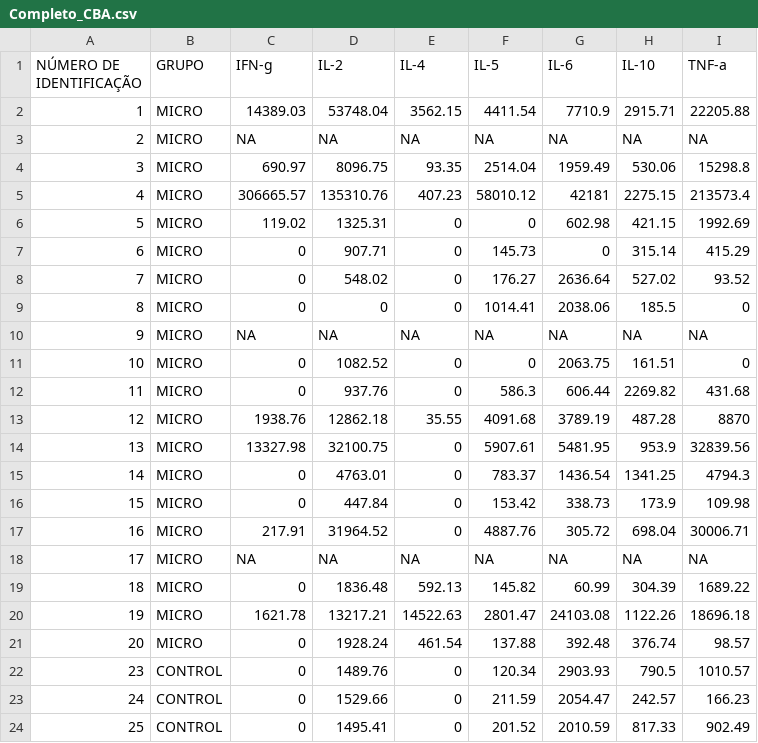
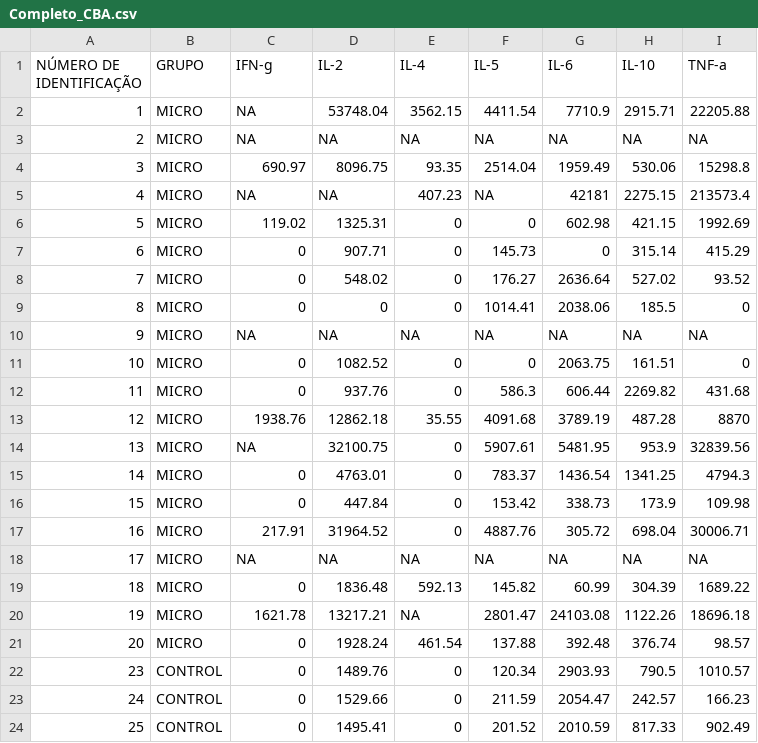
Before and after one commit to CompMethods-ICTP-SAIFR-Serrapilheira/CBA, a CSV file: CBA_finalprojectcomp/Completo_CBA.csv, drawn as a sheet; only a part is shown.

```diff
--- a/CBA_finalprojectcomp/Completo_CBA.csv
+++ b/CBA_finalprojectcomp/Completo_CBA.csv
@@ -1,6 +1,6 @@
 NÚMERO DE IDENTIFICAÇÃO;GRUPO;IFN-g;IL-2;IL-4;IL-5;IL-6;IL-10;TNF-a
-1;MICRO;14389.03;53748.04;3562.15;4411.54;7710.9;2915.71;22205.88
+1;MICRO;NA;53748.04;3562.15;4411.54;7710.9;2915.71;22205.88
 2;MICRO;NA;NA;NA;NA;NA;NA;NA
 3;MICRO;690.97;8096.75;93.35;2514.04;1959.49;530.06;15298.8
-4;MICRO;306665.57;135310.76;407.23;58010.12;42181;2275.15;213573.4
+4;MICRO;NA;NA;407.23;NA;42181;2275.15;213573.4
 5;MICRO;119.02;1325.31;0;0;602.98;421.15;1992.69
@@ -13,3 +13,3 @@
 12;MICRO;1938.76;12862.18;35.55;4091.68;3789.19;487.28;8870
-13;MICRO;13327.98;32100.75;0;5907.61;5481.95;953.9;32839.56
+13;MICRO;NA;32100.75;0;5907.61;5481.95;953.9;32839.56
 14;MICRO;0;4763.01;0;783.37;1436.54;1341.25;4794.3
@@ -19,3 +19,3 @@
 18;MICRO;0;1836.48;592.13;145.82;60.99;304.39;1689.22
-19;MICRO;1621.78;13217.21;14522.63;2801.47;24103.08;1122.26;18696.18
+19;MICRO;1621.78;13217.21;NA;2801.47;24103.08;1122.26;18696.18
 20;MICRO;0;1928.24;461.54;137.88;392.48;376.74;98.57
```
Also changed, not shown: 8 other files.
